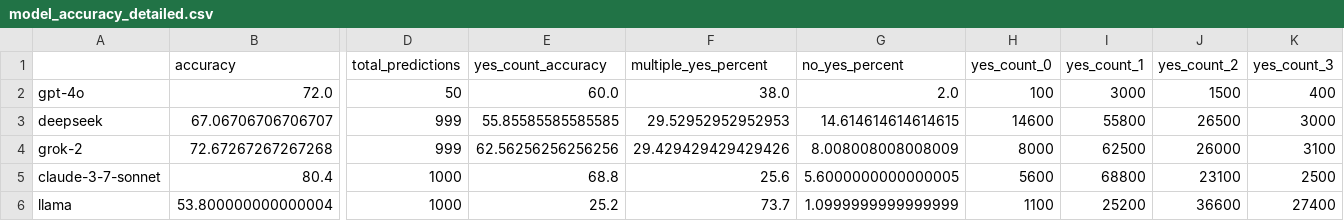
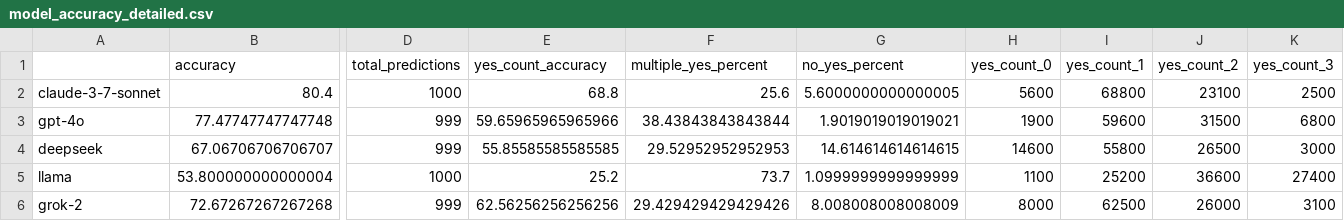
Before and after one commit to segiITU/evaluating_llm_danish_expressions, a CSV file: results/metrics/model_accuracy_detailed.csv, drawn as a sheet; only a part is shown, gaps mark what is left out; addresses are those after the commit; the diff covers the shown part only; the diff names each change by its address in the sheet, - before the commit and + after, or states it on an @@ line.

Commit message:
add gpt-4o metrics

```diff
--- a/results/metrics/model_accuracy_detailed.csv
+++ b/results/metrics/model_accuracy_detailed.csv
@@ row 5 moved to row 2: claude-3-7-sonnet @@
-B3 (accuracy): 72.0
+B3 (accuracy): 77.47747747747748
-D3 (total_predictions): 50
+D3 (total_predictions): 999
-E3 (yes_count_accuracy): 60.0
+E3 (yes_count_accuracy): 59.65965965965966
-F3 (multiple_yes_percent): 38.0
+F3 (multiple_yes_percent): 38.43843843843844
-G3 (no_yes_percent): 2.0
+G3 (no_yes_percent): 1.9019019019019021
-H3 (yes_count_0): 100
+H3 (yes_count_0): 1900
-I3 (yes_count_1): 3000
+I3 (yes_count_1): 59600
-J3 (yes_count_2): 1500
+J3 (yes_count_2): 31500
-K3 (yes_count_3): 400
+K3 (yes_count_3): 6800
@@ row 6 moved to row 5: llama @@
```
Also changed, not shown: 2 edited cells elsewhere in this file, results/metrics/model_accuracy.csv, 3 other files.
